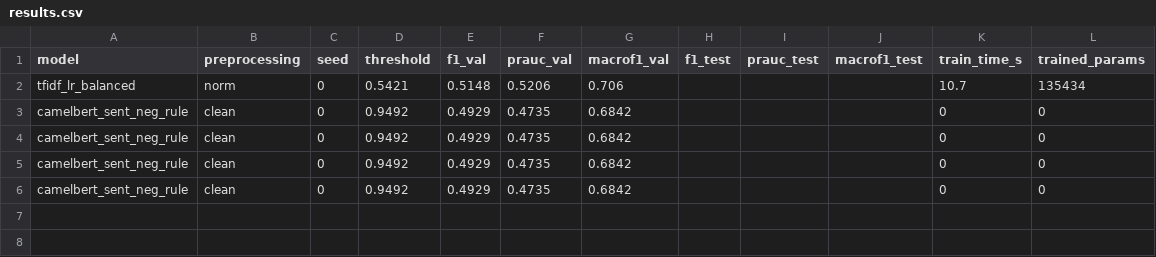
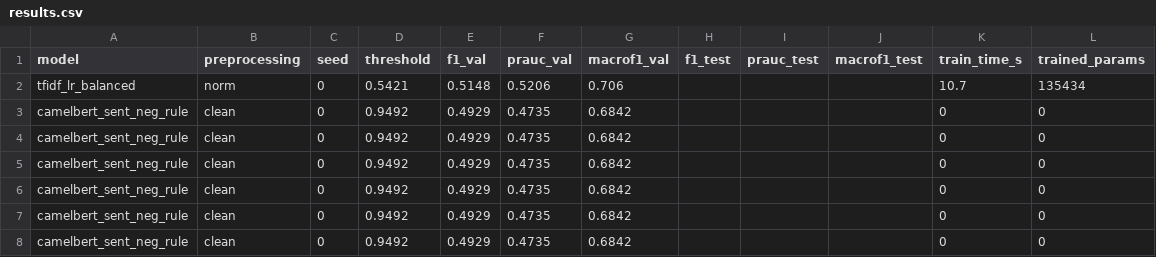
Before and after one commit to OssamaAoubbad/tp-2-llm, a CSV file: results/results.csv, drawn as a sheet; the diff names each change by its address in the sheet, - before the commit and + after, or states it on an @@ line.

```diff
--- a/results/results.csv
+++ b/results/results.csv
+row 7: camelbert_sent_neg_rule | clean | 0 | 0.9492 | 0.4929 | 0.4735 | 0.6842 |  |  |  | 0 | 0
+row 8: camelbert_sent_neg_rule | clean | 0 | 0.9492 | 0.4929 | 0.4735 | 0.6842 |  |  |  | 0 | 0
```
Also changed, not shown: 6 other files.
